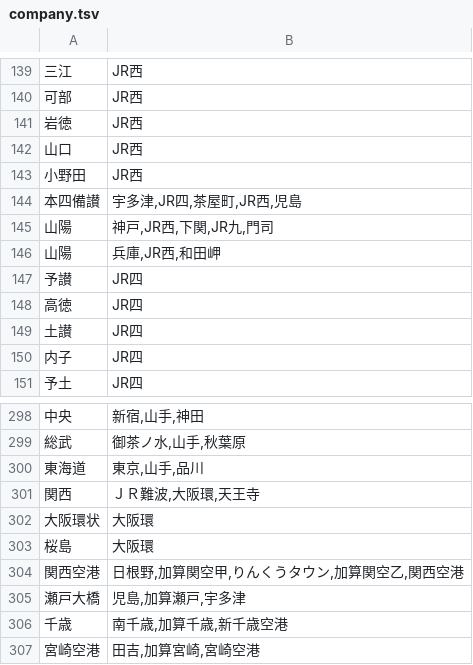
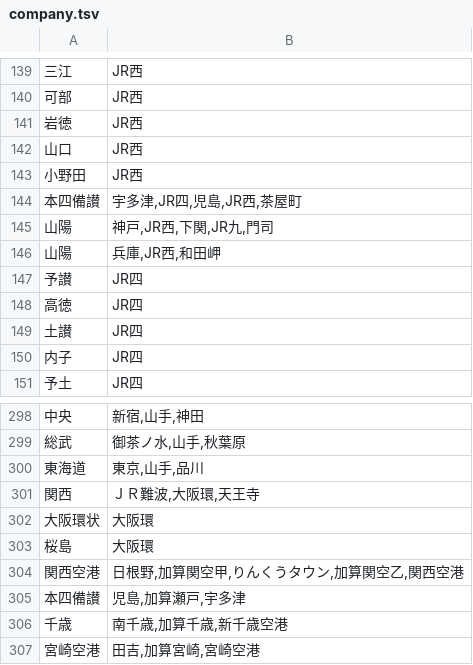
Before and after one commit to m77so/jrfare, a TSV file: data/resource/company.tsv, drawn as a sheet; only a part is shown, gaps mark what is left out.

```diff
--- a/data/resource/company.tsv
+++ b/data/resource/company.tsv
@@ -143,3 +143,3 @@
 小野田	JR西
-本四備讃	宇多津,JR四,茶屋町,JR西,児島
+本四備讃	宇多津,JR四,児島,JR西,茶屋町
 山陽	神戸,JR西,下関,JR九,門司
@@ -304,3 +304,3 @@
 関西空港	日根野,加算関空甲,りんくうタウン,加算関空乙,関西空港
-瀬戸大橋	児島,加算瀬戸,宇多津
+本四備讃	児島,加算瀬戸,宇多津
 千歳	南千歳,加算千歳,新千歳空港
```
Also changed, not shown: 4 other files.
